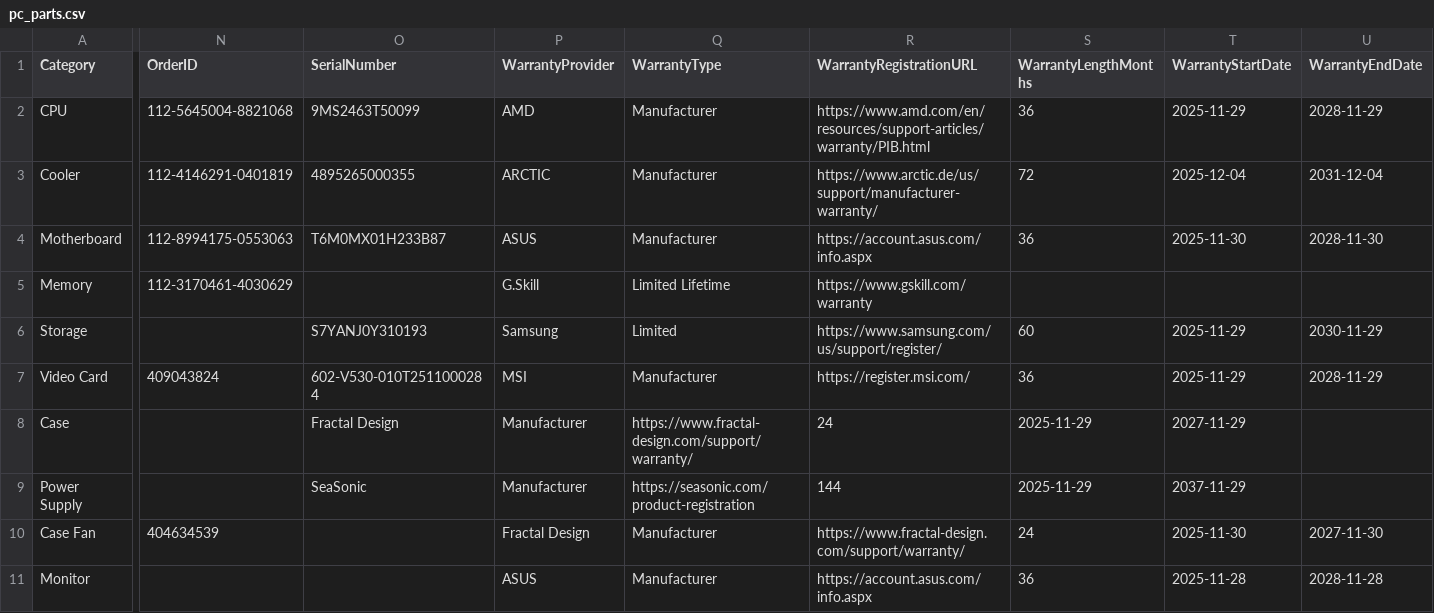
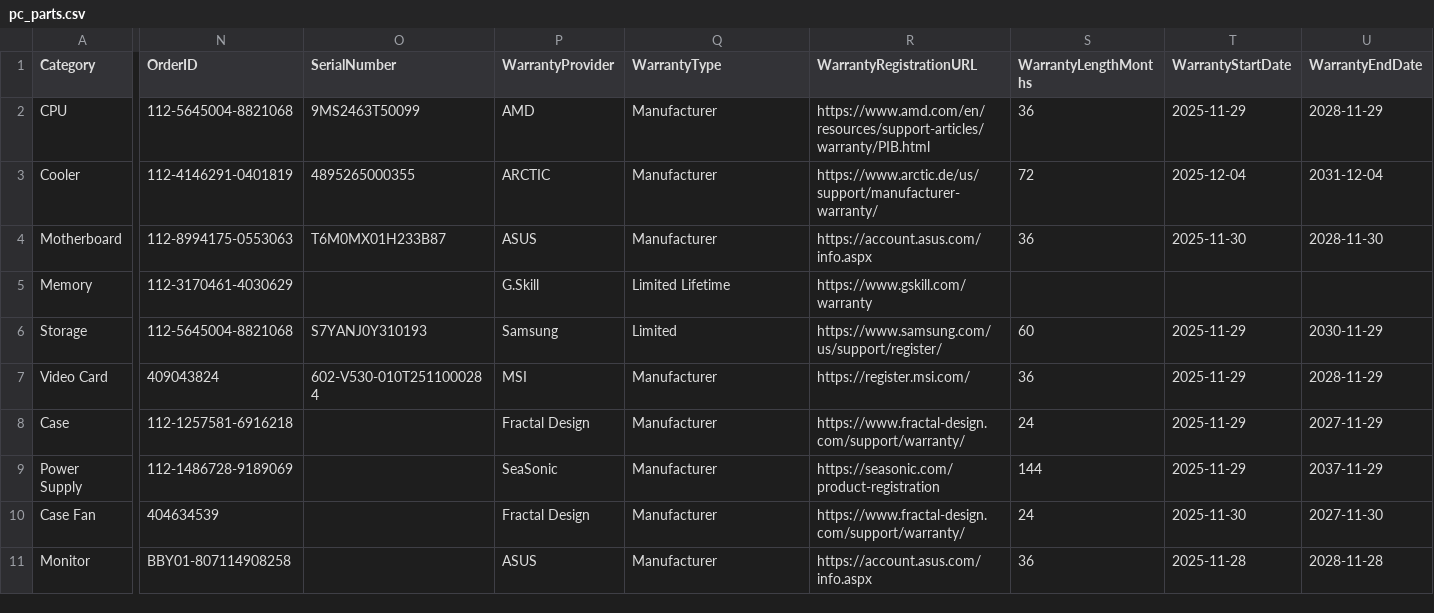
Before and after one commit to vvikramjhu/pc-build-matrix-tracker, a CSV file: data/pc_parts.csv, drawn as a sheet; only a part is shown, gaps mark what is left out; the diff covers the shown part only; the diff names each change by its address in the sheet, - before the commit and + after, or states it on an @@ line.

Commit message:
csv correction

```diff
--- a/data/pc_parts.csv
+++ b/data/pc_parts.csv
-N6 (OrderID): (empty)
+N6 (OrderID): 112-5645004-8821068
-N8 (OrderID): (empty)
+N8 (OrderID): 112-1257581-6916218
-O8 (SerialNumber): Fractal Design
+O8 (SerialNumber): (empty)
-P8 (WarrantyProvider): Manufacturer
+P8 (WarrantyProvider): Fractal Design
-Q8 (WarrantyType): https://www.fractal-design.com/support/warranty/
+Q8 (WarrantyType): Manufacturer
-R8 (WarrantyRegistrationURL): 24
+R8 (WarrantyRegistrationURL): https://www.fractal-design.com/support/warranty/
-S8 (WarrantyLengthMonths): 2025-11-29
+S8 (WarrantyLengthMonths): 24
-T8 (WarrantyStartDate): 2027-11-29
+T8 (WarrantyStartDate): 2025-11-29
-U8 (WarrantyEndDate): (empty)
+U8 (WarrantyEndDate): 2027-11-29
-N9 (OrderID): (empty)
+N9 (OrderID): 112-1486728-9189069
-O9 (SerialNumber): SeaSonic
+O9 (SerialNumber): (empty)
-P9 (WarrantyProvider): Manufacturer
+P9 (WarrantyProvider): SeaSonic
-Q9 (WarrantyType): https://seasonic.com/product-registration
+Q9 (WarrantyType): Manufacturer
-R9 (WarrantyRegistrationURL): 144
+R9 (WarrantyRegistrationURL): https://seasonic.com/product-registration
-S9 (WarrantyLengthMonths): 2025-11-29
+S9 (WarrantyLengthMonths): 144
-T9 (WarrantyStartDate): 2037-11-29
+T9 (WarrantyStartDate): 2025-11-29
-U9 (WarrantyEndDate): (empty)
+U9 (WarrantyEndDate): 2037-11-29
-N11 (OrderID): (empty)
+N11 (OrderID): BBY01-807114908258
```
Also changed, not shown: 8 edited cells elsewhere in this file.
